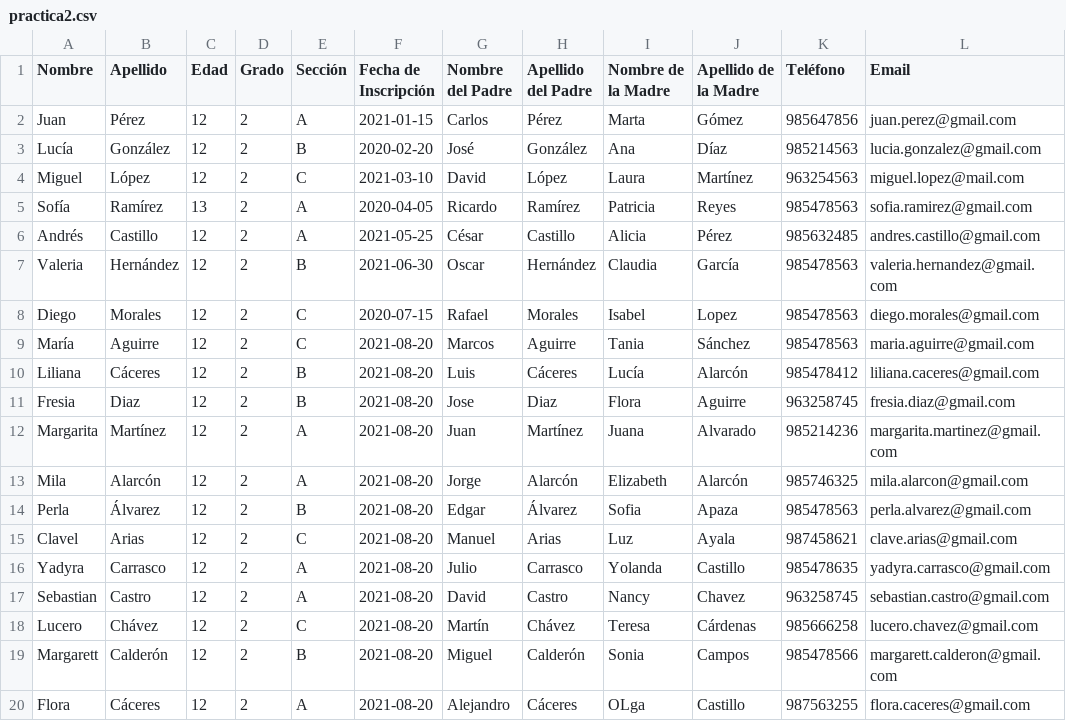
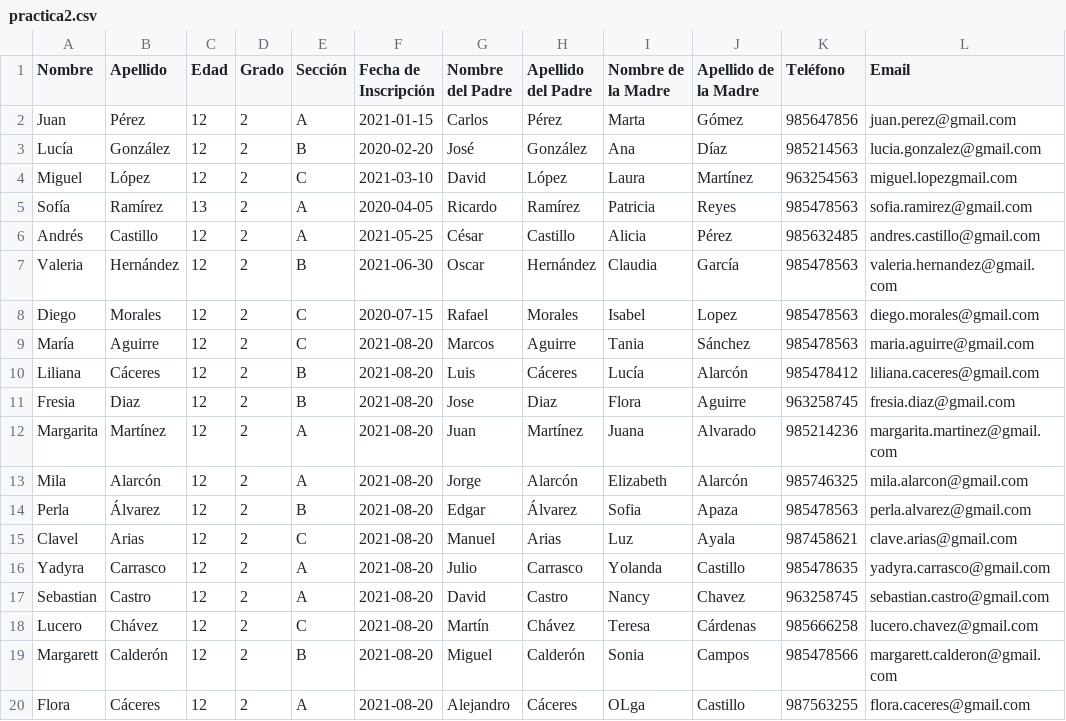
Before and after one commit to DemiPalomino/practica, a CSV file: practica2.csv, drawn as a sheet.

Commit message:
practica2.csv

```diff
--- a/practica2.csv
+++ b/practica2.csv
@@ -3,3 +3,3 @@ Juan,Pérez,12,2,A,2021-01-15,Carlos,Pérez,Marta,Gómez,985647856,juan.perez@gm
 Lucía,González,12,2,B,2020-02-20,José,González,Ana,Díaz,985214563,lucia.gonzalez@gmail.com
-Miguel,López,12,2,C,2021-03-10,David,López,Laura,Martínez,963254563,miguel.lopez@mail.com
+Miguel,López,12,2,C,2021-03-10,David,López,Laura,Martínez,963254563,miguel.lopezgmail.com
 Sofía,Ramírez,13,2,A,2020-04-05,Ricardo,Ramírez,Patricia,Reyes,985478563,sofia.ramirez@gmail.com
```
